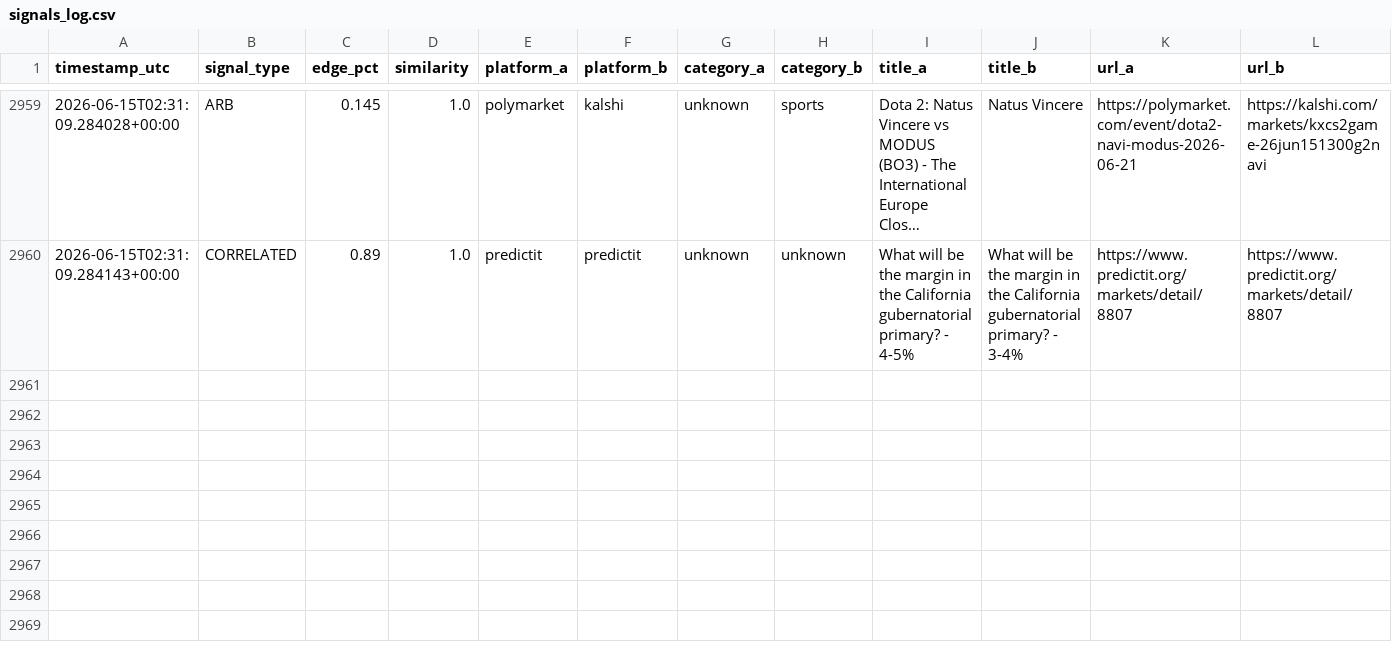
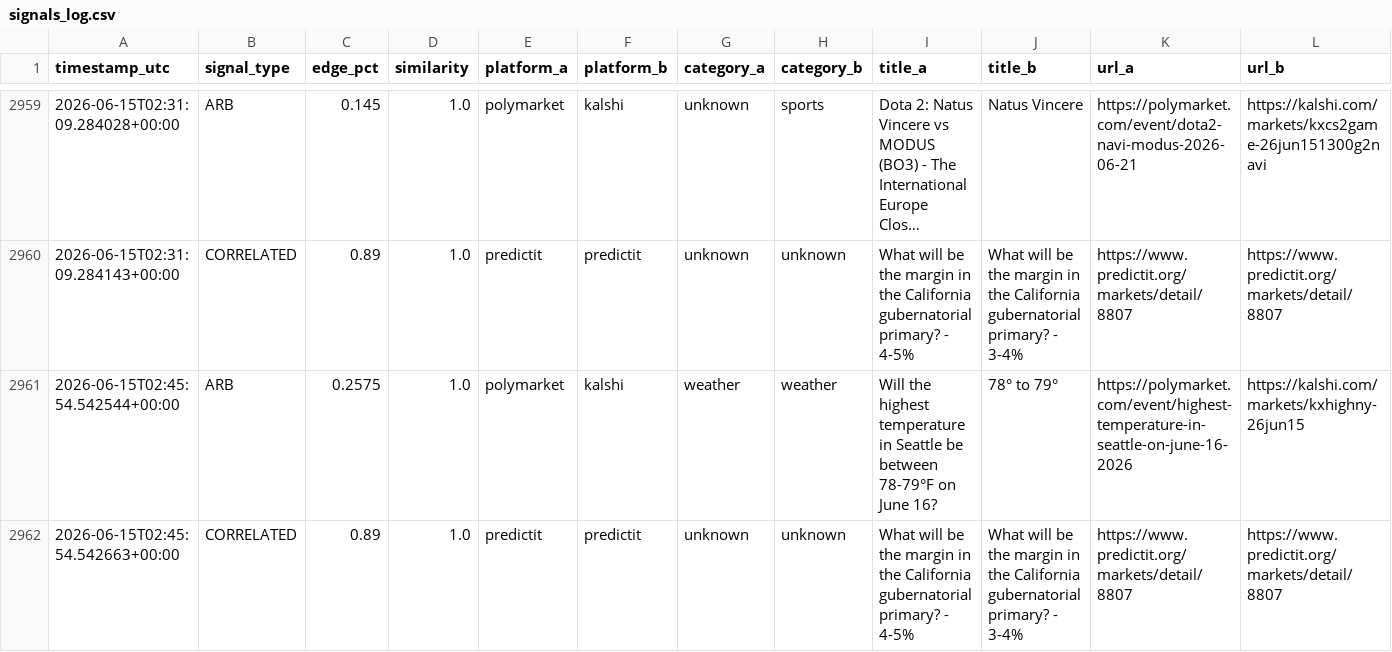
Before and after one commit to erscop/arb-scanner-v2, a CSV file: signals_log.csv, drawn as a sheet; only a part is shown, gaps mark what is left out; long unchanged cells end in …; rows hold the shown columns only; the diff names each change by its address in the sheet, - before the commit and + after, or states it on an @@ line.

```diff
--- a/signals_log.csv
+++ b/signals_log.csv
+row 2961: 2026-06-15T02:45:54.542544+00:00 | ARB | 0.2575 | 1.0 | polymarket | kalshi | weather | weather | Will the highest temperature in Seattle be between 78-79°F on June 16? | 78° to 79° | https://polymarket.com/event/highest-temperature-in-seattle-on-june-16-2026 | https://kalshi.com/markets/kxhighny-26jun15
+row 2962: 2026-06-15T02:45:54.542663+00:00 | CORRELATED | 0.89 | 1.0 | predictit | predictit | unknown | unknown | What will be the margin in the California gubernatorial primary? - 4-5% | What will be the margin in the California gubernatorial primary? - 3-4% | https://www.predictit.org/markets/detail/8807 | https://www.predictit.org/markets/detail/8807
```
